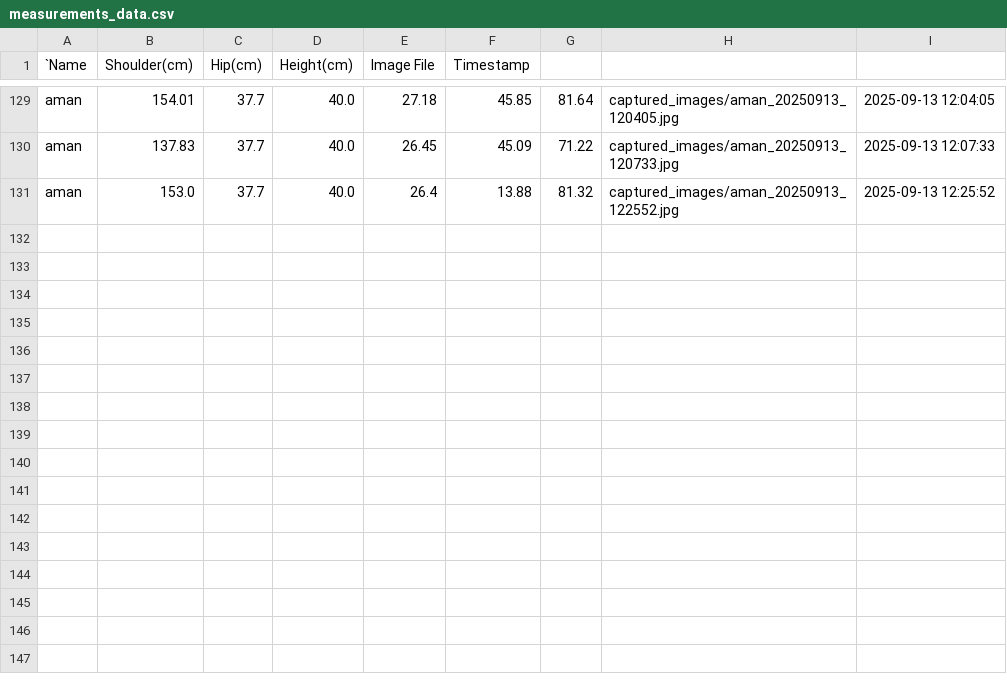
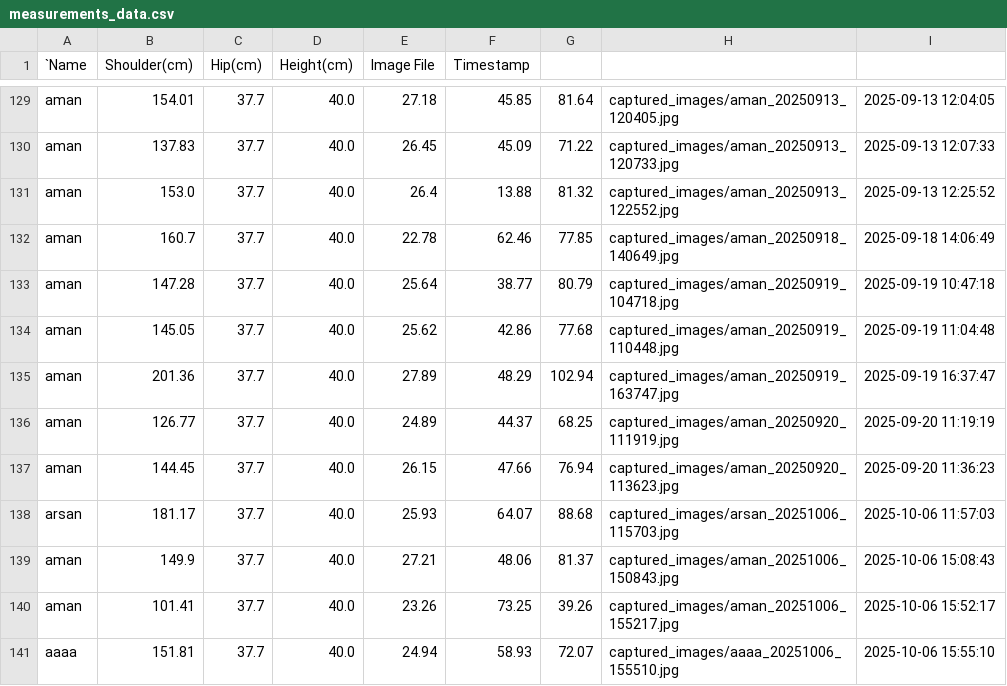
Before and after one commit to amanantuley/PerfectFit-AI_Model, a CSV file: measurements_data.csv, drawn as a sheet; only a part is shown, gaps mark what is left out; the diff names each change by its address in the sheet, - before the commit and + after, or states it on an @@ line.

Commit message:
Some sample Images

```diff
--- a/measurements_data.csv
+++ b/measurements_data.csv
+row 132: aman | 160.7 | 37.7 | 40.0 | 22.78 | 62.46 | 77.85 | captured_images/aman_20250918_140649.jpg | 2025-09-18 14:06:49
+row 133: aman | 147.28 | 37.7 | 40.0 | 25.64 | 38.77 | 80.79 | captured_images/aman_20250919_104718.jpg | 2025-09-19 10:47:18
+row 134: aman | 145.05 | 37.7 | 40.0 | 25.62 | 42.86 | 77.68 | captured_images/aman_20250919_110448.jpg | 2025-09-19 11:04:48
+row 135: aman | 201.36 | 37.7 | 40.0 | 27.89 | 48.29 | 102.94 | captured_images/aman_20250919_163747.jpg | 2025-09-19 16:37:47
+row 136: aman | 126.77 | 37.7 | 40.0 | 24.89 | 44.37 | 68.25 | captured_images/aman_20250920_111919.jpg | 2025-09-20 11:19:19
+row 137: aman | 144.45 | 37.7 | 40.0 | 26.15 | 47.66 | 76.94 | captured_images/aman_20250920_113623.jpg | 2025-09-20 11:36:23
+row 138: arsan | 181.17 | 37.7 | 40.0 | 25.93 | 64.07 | 88.68 | captured_images/arsan_20251006_115703.jpg | 2025-10-06 11:57:03
+row 139: aman | 149.9 | 37.7 | 40.0 | 27.21 | 48.06 | 81.37 | captured_images/aman_20251006_150843.jpg | 2025-10-06 15:08:43
+row 140: aman | 101.41 | 37.7 | 40.0 | 23.26 | 73.25 | 39.26 | captured_images/aman_20251006_155217.jpg | 2025-10-06 15:52:17
+row 141: aaaa | 151.81 | 37.7 | 40.0 | 24.94 | 58.93 | 72.07 | captured_images/aaaa_20251006_155510.jpg | 2025-10-06 15:55:10
```
Also changed, not shown: 11 other files.
